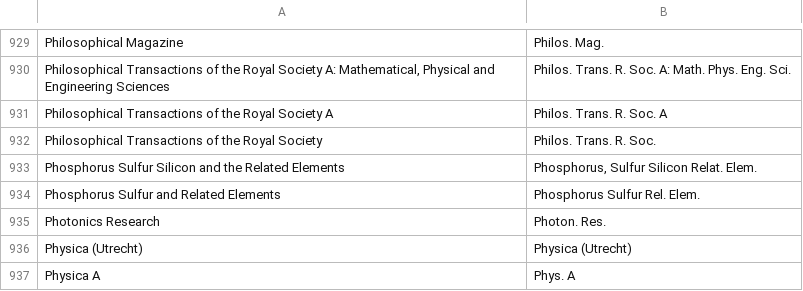
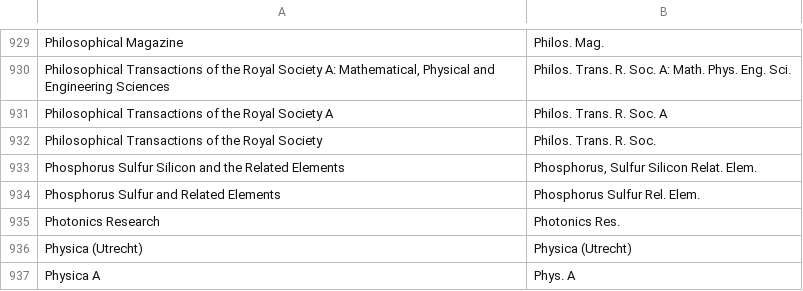
Before and after one commit to JabRef/abbrv.jabref.org, a CSV file: journals/journal_abbreviations_geology_physics.csv, drawn as a sheet; only a part is shown, gaps mark what is left out.

Commit message:
Backporting JournalList.csv

```diff
--- a/journals/journal_abbreviations_geology_physics.csv
+++ b/journals/journal_abbreviations_geology_physics.csv
@@ -934,3 +934,3 @@ Phosphorus Sulfur Silicon and the Related Elements;Phosphorus, Sulfur Silicon Re
 Phosphorus Sulfur and Related Elements;Phosphorus Sulfur Rel. Elem.
-Photonics Research;Photon. Res.
+Photonics Research;Photonics Res.
 Physica (Utrecht);Physica (Utrecht)
```
Also changed, not shown: 1 other file.
